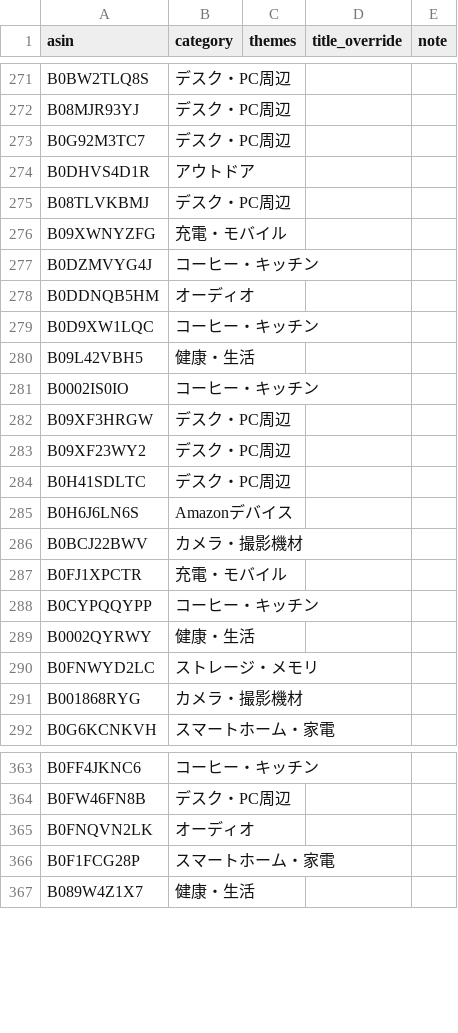
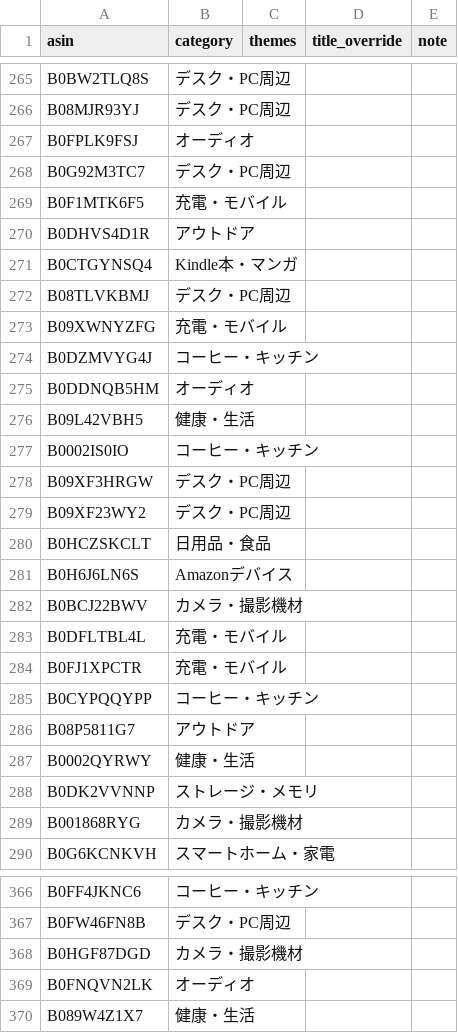
Before and after one commit to yokoichi/amazonsalematome, a CSV file: data/catalog-auto.csv, drawn as a sheet; only a part is shown, gaps mark what is left out; the diff covers the shown part only.

```diff
--- a/data/catalog-auto.csv
+++ b/data/catalog-auto.csv
@@ -272,4 +266,7 @@ B0BW2TLQ8S,デスク・PC周辺,,,
 B08MJR93YJ,デスク・PC周辺,,,
+B0FPLK9FSJ,オーディオ,,,
 B0G92M3TC7,デスク・PC周辺,,,
+B0F1MTK6F5,充電・モバイル,,,
 B0DHVS4D1R,アウトドア,,,
+B0CTGYNSQ4,Kindle本・マンガ,,,
 B08TLVKBMJ,デスク・PC周辺,,,
@@ -278,3 +275,2 @@ B0DZMVYG4J,コーヒー・キッチン,,,
 B0DDNQB5HM,オーディオ,,,
-B0D9XW1LQC,コーヒー・キッチン,,,
 B09L42VBH5,健康・生活,,,
@@ -283,9 +279,11 @@ B09XF3HRGW,デスク・PC周辺,,,
 B09XF23WY2,デスク・PC周辺,,,
-B0H41SDLTC,デスク・PC周辺,,,
+B0HCZSKCLT,日用品・食品,,,
 B0H6J6LN6S,Amazonデバイス,,,
 B0BCJ22BWV,カメラ・撮影機材,,,
+B0DFLTBL4L,充電・モバイル,,,
 B0FJ1XPCTR,充電・モバイル,,,
 B0CYPQQYPP,コーヒー・キッチン,,,
+B08P5811G7,アウトドア,,,
 B0002QYRWY,健康・生活,,,
-B0FNWYD2LC,ストレージ・メモリ,,,
+B0DK2VVNNP,ストレージ・メモリ,,,
 B001868RYG,カメラ・撮影機材,,,
@@ -364,4 +367,4 @@ B0FF4JKNC6,コーヒー・キッチン,,,
 B0FW46FN8B,デスク・PC周辺,,,
+B0HGF87DGD,カメラ・撮影機材,,,
 B0FNQVN2LK,オーディオ,,,
-B0F1FCG28P,スマートホーム・家電,,,
 B089W4Z1X7,健康・生活,,,
```
Also changed, not shown: 24 added rows, 27 removed rows and 10 moved rows elsewhere in this file, 1 other file.
